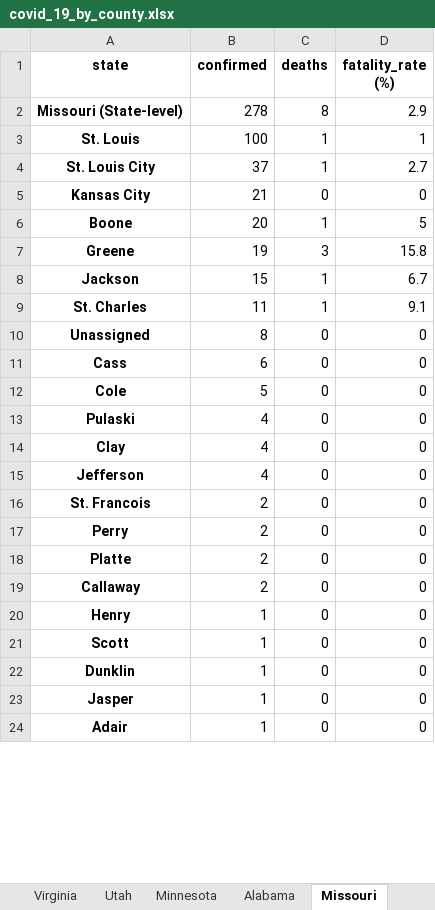
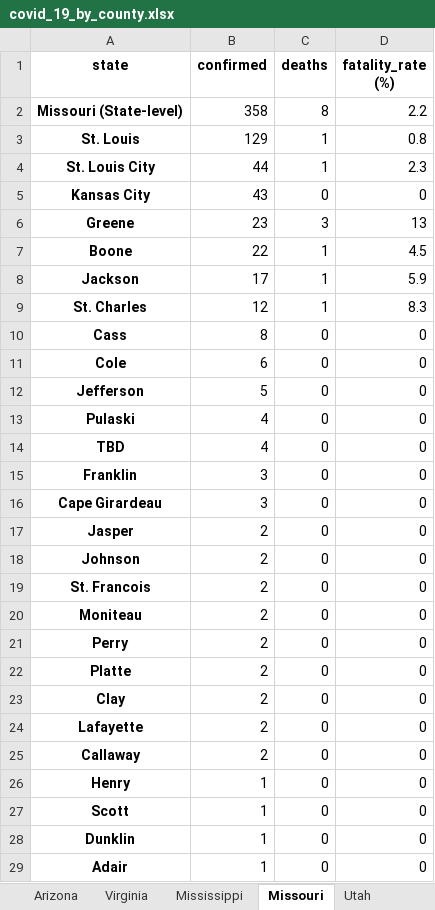
Before and after one commit to apgr0ss/covid19-scraper, an Excel workbook: covid_19_by_county.xlsx, sheet Missouri, drawn as a sheet; only a part is shown; values as stored, in another font and other column widths than the file's, no borders; removed rows and columns are numbered as before the commit, all else as after; the diff covers the shown part only; the diff names each change by its address in the sheet, - before the commit and + after, or states it on an @@ line.

```diff
--- a/covid_19_by_county.xlsx (sheet Missouri)
+++ b/covid_19_by_county.xlsx (sheet Missouri)
@@ sheet tab order changed: Arizona | Virginia | Mississippi | Missouri | Utah @@
-B2 (confirmed): 278
+B2 (confirmed): 358
-D2 (fatality_rate (%)): 2.9
+D2 (fatality_rate (%)): 2.2
-B3 (confirmed): 100
+B3 (confirmed): 129
-D3 (fatality_rate (%)): 1
+D3 (fatality_rate (%)): 0.8
-B4 (confirmed): 37
+B4 (confirmed): 44
-D4 (fatality_rate (%)): 2.7
+D4 (fatality_rate (%)): 2.3
-B5 (confirmed): 21
+B5 (confirmed): 43
-row 6: Boone | 20 | 1 | 5
-B6 (confirmed): 19
+B6 (confirmed): 23
-D6 (fatality_rate (%)): 15.8
+D6 (fatality_rate (%)): 13
+row 7: Boone | 22 | 1 | 4.5
-B8 (confirmed): 15
+B8 (confirmed): 17
-D8 (fatality_rate (%)): 6.7
+D8 (fatality_rate (%)): 5.9
-B9 (confirmed): 11
+B9 (confirmed): 12
-D9 (fatality_rate (%)): 9.1
+D9 (fatality_rate (%)): 8.3
-row 10: Unassigned | 8 | 0 | 0
-B10 (confirmed): 6
+B10 (confirmed): 8
-B11 (confirmed): 5
+B11 (confirmed): 6
+row 12: Jefferson | 5 | 0 | 0
-A14 (state): Clay
+A14 (state): TBD
+row 15: Franklin | 3 | 0 | 0
+row 16: Cape Girardeau | 3 | 0 | 0
-A17 (state): Jefferson
+A17 (state): Jasper
-B17 (confirmed): 4
+B17 (confirmed): 2
+row 18: Johnson | 2 | 0 | 0
+row 20: Moniteau | 2 | 0 | 0
+row 23: Clay | 2 | 0 | 0
+row 24: Lafayette | 2 | 0 | 0
-row 23: Jasper | 1 | 0 | 0
```
Also changed, not shown: 7 added rows and 4 removed rows elsewhere in this sheet, sheet Virginia, sheet New York, sheet Tennessee, sheet Pennsylvania, sheet South Carolina, sheet Texas, 22 more sheets, 1 other file.
